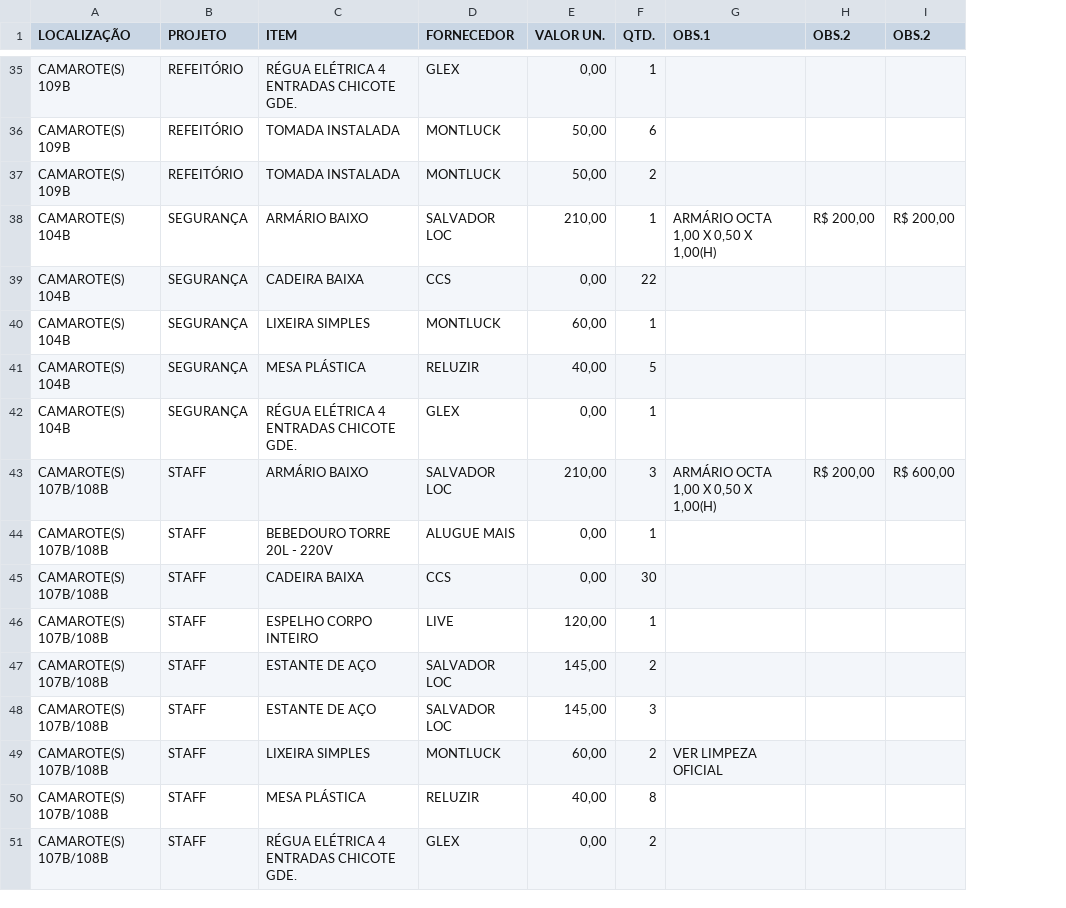
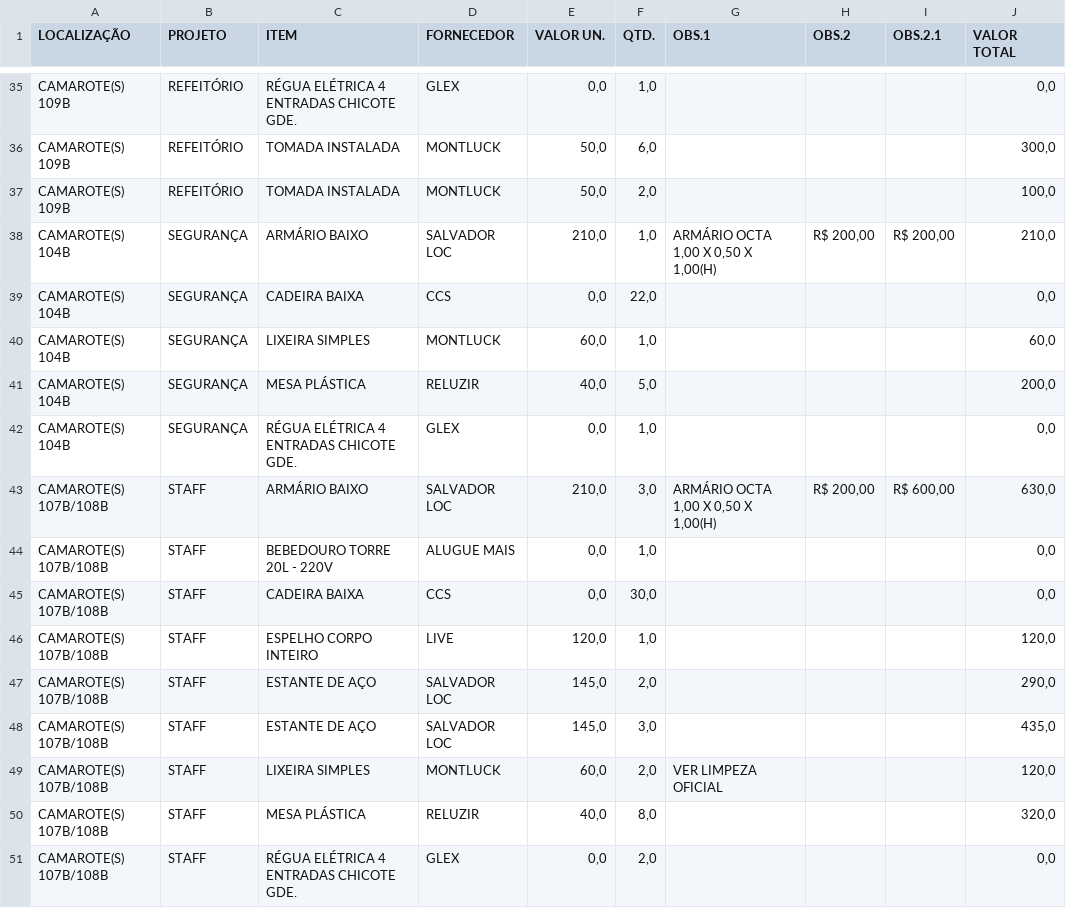
Before and after one commit to zanottilucas/GL002, a CSV file: dataBase/estudo.csv, drawn as a sheet; only a part is shown, gaps mark what is left out; the diff covers the shown part only; the diff names each change by its address in the sheet, - before the commit and + after, or states it on an @@ line.

```diff
--- a/dataBase/estudo.csv
+++ b/dataBase/estudo.csv
+column J (VALOR TOTAL), rows 35-51: 0,0 | 300,0 | 100,0 | 210,0 | 0,0 | 60,0 | 200,0 | 0,0 | 630,0 | 0,0 | 0,0 | 120,0 | 290,0 | 435,0 | 120,0 | 320,0 | 0,0
-I1: OBS.2
+I1: OBS.2.1
-E35 (VALOR UN.): 0,00
+E35 (VALOR UN.): 0,0
-F35 (QTD.): 1
+F35 (QTD.): 1,0
-E36:E37 (VALOR UN.): 50,00
+E36:E37 (VALOR UN.): 50,0
-F36 (QTD.): 6
+F36 (QTD.): 6,0
-F37 (QTD.): 2
+F37 (QTD.): 2,0
-E38 (VALOR UN.): 210,00
+E38 (VALOR UN.): 210,0
-F38 (QTD.): 1
+F38 (QTD.): 1,0
-E39 (VALOR UN.): 0,00
+E39 (VALOR UN.): 0,0
-F39 (QTD.): 22
+F39 (QTD.): 22,0
-E40 (VALOR UN.): 60,00
+E40 (VALOR UN.): 60,0
-F40 (QTD.): 1
+F40 (QTD.): 1,0
-E41 (VALOR UN.): 40,00
+E41 (VALOR UN.): 40,0
-F41 (QTD.): 5
+F41 (QTD.): 5,0
-E42 (VALOR UN.): 0,00
+E42 (VALOR UN.): 0,0
-F42 (QTD.): 1
+F42 (QTD.): 1,0
-E43 (VALOR UN.): 210,00
+E43 (VALOR UN.): 210,0
-F43 (QTD.): 3
+F43 (QTD.): 3,0
-E44:E45 (VALOR UN.): 0,00
+E44:E45 (VALOR UN.): 0,0
-F44 (QTD.): 1
+F44 (QTD.): 1,0
-F45 (QTD.): 30
+F45 (QTD.): 30,0
-E46 (VALOR UN.): 120,00
+E46 (VALOR UN.): 120,0
-F46 (QTD.): 1
+F46 (QTD.): 1,0
-E47:E48 (VALOR UN.): 145,00
+E47:E48 (VALOR UN.): 145,0
-F47 (QTD.): 2
+F47 (QTD.): 2,0
-F48 (QTD.): 3
+F48 (QTD.): 3,0
-E49 (VALOR UN.): 60,00
+E49 (VALOR UN.): 60,0
-F49 (QTD.): 2
+F49 (QTD.): 2,0
-E50 (VALOR UN.): 40,00
+E50 (VALOR UN.): 40,0
-F50 (QTD.): 8
+F50 (QTD.): 8,0
-E51 (VALOR UN.): 0,00
+E51 (VALOR UN.): 0,0
-F51 (QTD.): 2
+F51 (QTD.): 2,0
```
Also changed, not shown: 67 edited cells elsewhere in this file, dataBase/banco.csv, 6 other files.
